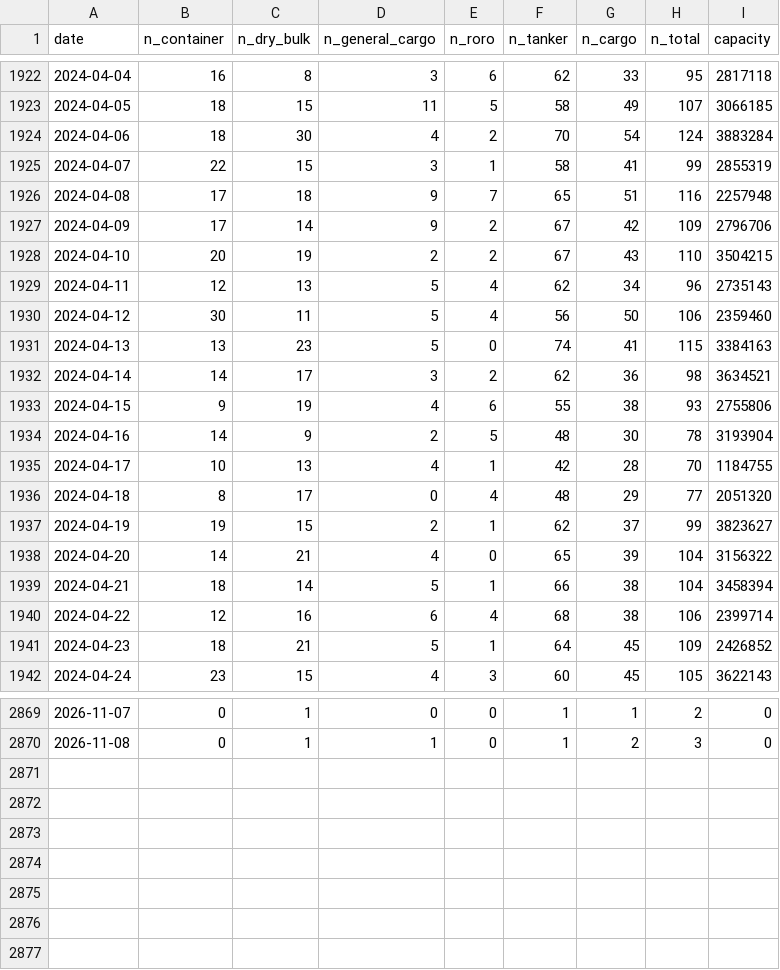
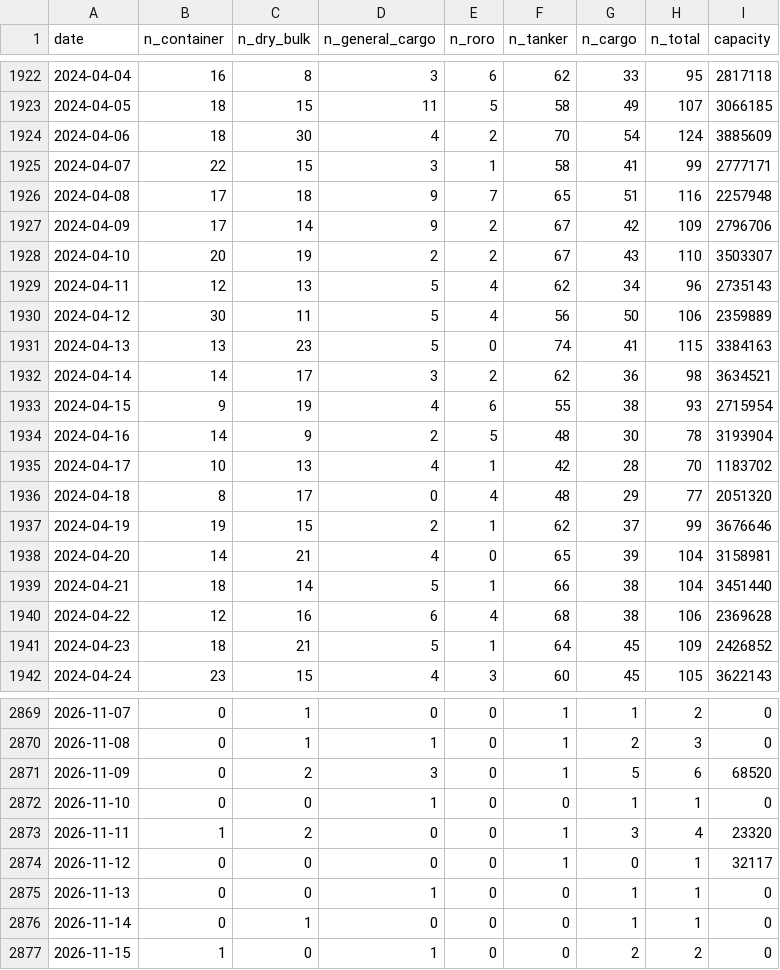
Before and after one commit to cateatcatx/hormuz-monitor, a CSV file: data/hormuz-daily.csv, drawn as a sheet; only a part is shown, gaps mark what is left out; the diff covers the shown part only.

```diff
--- a/data/hormuz-daily.csv
+++ b/data/hormuz-daily.csv
@@ -1923,19 +1923,19 @@ date,n_container,n_dry_bulk,n_general_cargo,n_roro,n_tanker,n_cargo,n_total,capa
 2024-04-05,18,15,11,5,58,49,107,3066185
-2024-04-06,18,30,4,2,70,54,124,3883284
-2024-04-07,22,15,3,1,58,41,99,2855319
+2024-04-06,18,30,4,2,70,54,124,3885609
+2024-04-07,22,15,3,1,58,41,99,2777171
 2024-04-08,17,18,9,7,65,51,116,2257948
 2024-04-09,17,14,9,2,67,42,109,2796706
-2024-04-10,20,19,2,2,67,43,110,3504215
+2024-04-10,20,19,2,2,67,43,110,3503307
 2024-04-11,12,13,5,4,62,34,96,2735143
-2024-04-12,30,11,5,4,56,50,106,2359460
+2024-04-12,30,11,5,4,56,50,106,2359889
 2024-04-13,13,23,5,0,74,41,115,3384163
 2024-04-14,14,17,3,2,62,36,98,3634521
-2024-04-15,9,19,4,6,55,38,93,2755806
+2024-04-15,9,19,4,6,55,38,93,2715954
 2024-04-16,14,9,2,5,48,30,78,3193904
-2024-04-17,10,13,4,1,42,28,70,1184755
+2024-04-17,10,13,4,1,42,28,70,1183702
 2024-04-18,8,17,0,4,48,29,77,2051320
-2024-04-19,19,15,2,1,62,37,99,3823627
-2024-04-20,14,21,4,0,65,39,104,3156322
-2024-04-21,18,14,5,1,66,38,104,3458394
-2024-04-22,12,16,6,4,68,38,106,2399714
+2024-04-19,19,15,2,1,62,37,99,3676646
+2024-04-20,14,21,4,0,65,39,104,3158981
+2024-04-21,18,14,5,1,66,38,104,3451440
+2024-04-22,12,16,6,4,68,38,106,2369628
 2024-04-23,18,21,5,1,64,45,109,2426852
@@ -2870 +2870,8 @@ date,n_container,n_dry_bulk,n_general_cargo,n_roro,n_tanker,n_cargo,n_total,capa
 2026-11-08,0,1,1,0,1,2,3,0
+2026-11-09,0,2,3,0,1,5,6,68520
+2026-11-10,0,0,1,0,0,1,1,0
+2026-11-11,1,2,0,0,1,3,4,23320
+2026-11-12,0,0,0,0,1,0,1,32117
+2026-11-13,0,0,1,0,0,1,1,0
+2026-11-14,0,1,0,0,0,1,1,0
+2026-11-15,1,0,1,0,0,2,2,0
```
Also changed, not shown: 77 edited cells elsewhere in this file.
